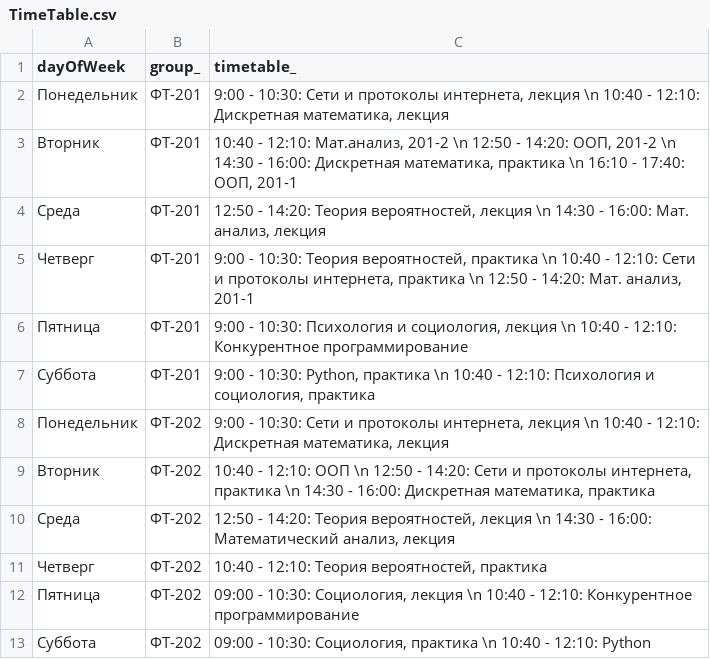
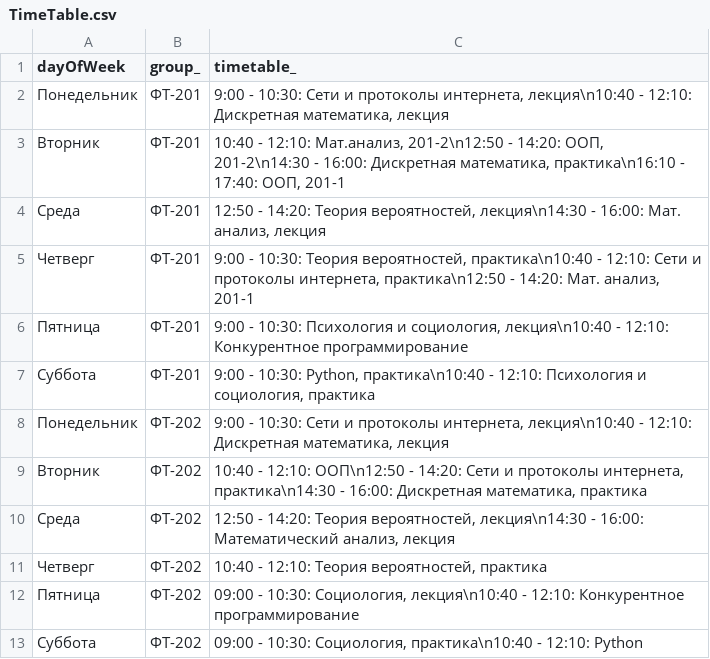
Before and after one commit to YanaRyazanova/OOPProfect, a CSV file: Infrastructure/DataBases/TimeTable.csv, drawn as a sheet.

```diff
--- a/Infrastructure/DataBases/TimeTable.csv
+++ b/Infrastructure/DataBases/TimeTable.csv
@@ -1,13 +1,13 @@
 dayOfWeek;group_;timetable_
-Понедельник;ФТ-201;9:00 - 10:30: Сети и протоколы интернета, лекция \n 10:40 - 12:10: Дискретная математика, лекция
-Вторник;ФТ-201;10:40 - 12:10: Мат.анализ, 201-2 \n 12:50 - 14:20: ООП, 201-2 \n 14:30 - 16:00: Дискретная математика, практика \n 16:10 - 17:40: ООП, 201-1
-Среда;ФТ-201;12:50 - 14:20: Теория вероятностей, лекция \n 14:30 - 16:00: Мат. анализ, лекция
-Четверг;ФТ-201;9:00 - 10:30: Теория вероятностей, практика \n 10:40 - 12:10: Сети и протоколы интернета, практика \n 12:50 - 14:20: Мат. анализ, 201-1
-Пятница;ФТ-201;9:00 - 10:30: Психология и социология, лекция \n 10:40 - 12:10: Конкурентное программирование
-Суббота;ФТ-201;9:00 - 10:30: Python, практика \n 10:40 - 12:10: Психология и социология, практика
-Понедельник;ФТ-202;9:00 - 10:30: Сети и протоколы интернета, лекция \n 10:40 - 12:10: Дискретная математика, лекция
-Вторник;ФТ-202;10:40 - 12:10: ООП \n 12:50 - 14:20: Сети и протоколы интернета, практика \n 14:30 - 16:00: Дискретная математика, практика
-Среда;ФТ-202;12:50 - 14:20: Теория вероятностей, лекция \n 14:30 - 16:00: Математический анализ, лекция
+Понедельник;ФТ-201;9:00 - 10:30: Сети и протоколы интернета, лекция\n10:40 - 12:10: Дискретная математика, лекция
+Вторник;ФТ-201;10:40 - 12:10: Мат.анализ, 201-2\n12:50 - 14:20: ООП, 201-2\n14:30 - 16:00: Дискретная математика, практика\n16:10 - 17:40: ООП, 201-1
+Среда;ФТ-201;12:50 - 14:20: Теория вероятностей, лекция\n14:30 - 16:00: Мат. анализ, лекция
+Четверг;ФТ-201;9:00 - 10:30: Теория вероятностей, практика\n10:40 - 12:10: Сети и протоколы интернета, практика\n12:50 - 14:20: Мат. анализ, 201-1
+Пятница;ФТ-201;9:00 - 10:30: Психология и социология, лекция\n10:40 - 12:10: Конкурентное программирование
+Суббота;ФТ-201;9:00 - 10:30: Python, практика\n10:40 - 12:10: Психология и социология, практика
+Понедельник;ФТ-202;9:00 - 10:30: Сети и протоколы интернета, лекция\n10:40 - 12:10: Дискретная математика, лекция
+Вторник;ФТ-202;10:40 - 12:10: ООП\n12:50 - 14:20: Сети и протоколы интернета, практика\n14:30 - 16:00: Дискретная математика, практика
+Среда;ФТ-202;12:50 - 14:20: Теория вероятностей, лекция\n14:30 - 16:00: Математический анализ, лекция
 Четверг;ФТ-202;10:40 - 12:10: Теория вероятностей, практика
-Пятница;ФТ-202;09:00 - 10:30: Социология, лекция \n 10:40 - 12:10: Конкурентное программирование
-Суббота;ФТ-202;09:00 - 10:30: Социология, практика \n 10:40 - 12:10: Python
+Пятница;ФТ-202;09:00 - 10:30: Социология, лекция\n10:40 - 12:10: Конкурентное программирование
+Суббота;ФТ-202;09:00 - 10:30: Социология, практика\n10:40 - 12:10: Python
```
Also changed, not shown: 23 other files.
